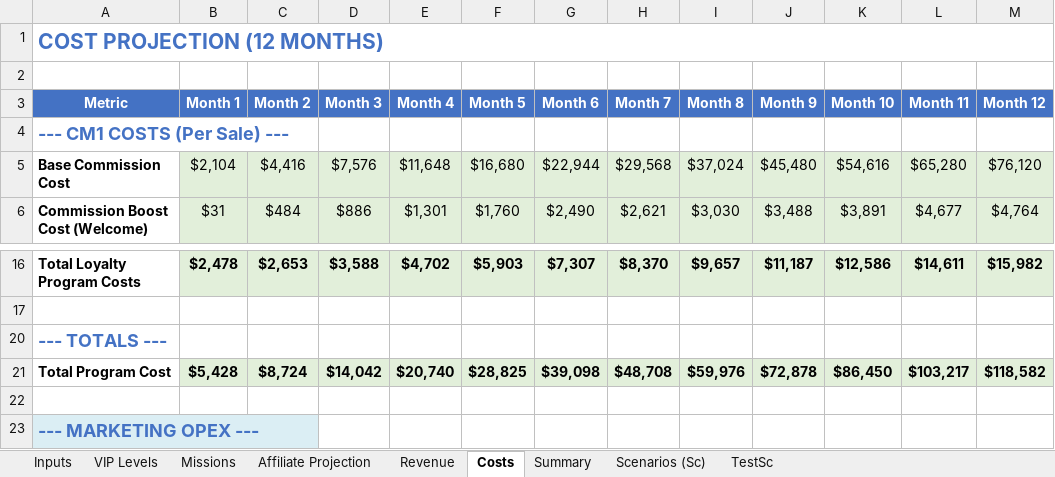
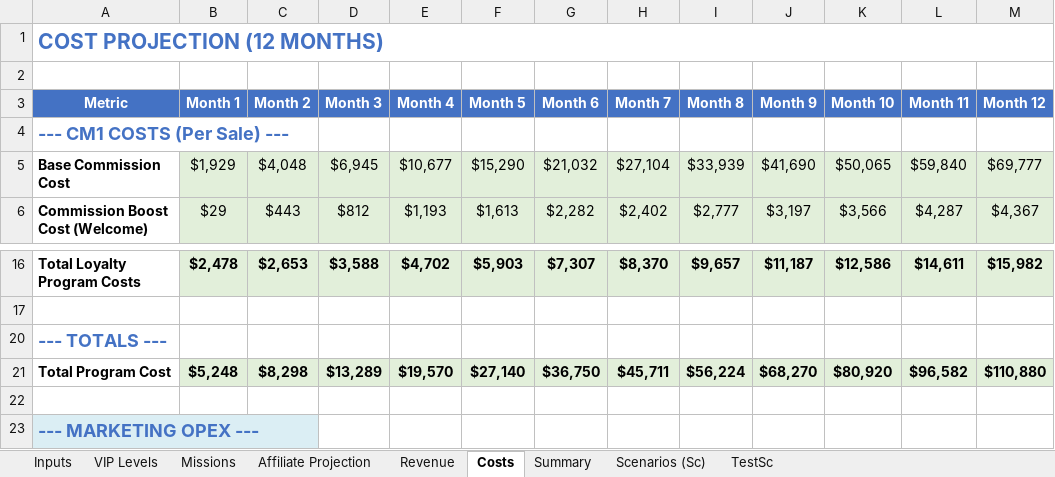
Before and after one commit to TumiLabsJN/RumiLoyalty, an Excel workbook: Rumi/LoyaltyProgramModel_v3.xlsx, sheet Costs, drawn as a sheet; only a part is shown, gaps mark what is left out; values as stored, in another font and other column widths than the file's, no borders; the diff covers the shown part only; the diff names each change by its address in the sheet, - before the commit and + after, or states it on an @@ line.

```diff
--- a/Rumi/LoyaltyProgramModel_v3.xlsx (sheet Costs)
+++ b/Rumi/LoyaltyProgramModel_v3.xlsx (sheet Costs)
-B5 (Month 1): $2,104
+B5 (Month 1): $1,929
-C5 (Month 2): $4,416
+C5 (Month 2): $4,048
-D5 (Month 3): $7,576
+D5 (Month 3): $6,945
-E5 (Month 4): $11,648
+E5 (Month 4): $10,677
-F5 (Month 5): $16,680
+F5 (Month 5): $15,290
-G5 (Month 6): $22,944
+G5 (Month 6): $21,032
-H5 (Month 7): $29,568
+H5 (Month 7): $27,104
-I5 (Month 8): $37,024
+I5 (Month 8): $33,939
-J5 (Month 9): $45,480
+J5 (Month 9): $41,690
-K5 (Month 10): $54,616
+K5 (Month 10): $50,065
-L5 (Month 11): $65,280
+L5 (Month 11): $59,840
-M5 (Month 12): $76,120
+M5 (Month 12): $69,777
-B6 (Month 1): $31
+B6 (Month 1): $29
-C6 (Month 2): $484
+C6 (Month 2): $443
-D6 (Month 3): $886
+D6 (Month 3): $812
-E6 (Month 4): $1,301
+E6 (Month 4): $1,193
-F6 (Month 5): $1,760
+F6 (Month 5): $1,613
-G6 (Month 6): $2,490
+G6 (Month 6): $2,282
-H6 (Month 7): $2,621
+H6 (Month 7): $2,402
-I6 (Month 8): $3,030
+I6 (Month 8): $2,777
-J6 (Month 9): $3,488
+J6 (Month 9): $3,197
-K6 (Month 10): $3,891
+K6 (Month 10): $3,566
-L6 (Month 11): $4,677
+L6 (Month 11): $4,287
-M6 (Month 12): $4,764
+M6 (Month 12): $4,367
-B21 (Month 1): $5,428
+B21 (Month 1): $5,248
-C21 (Month 2): $8,724
+C21 (Month 2): $8,298
-D21 (Month 3): $14,042
+D21 (Month 3): $13,289
-E21 (Month 4): $20,740
+E21 (Month 4): $19,570
-F21 (Month 5): $28,825
+F21 (Month 5): $27,140
-G21 (Month 6): $39,098
+G21 (Month 6): $36,750
-H21 (Month 7): $48,708
+H21 (Month 7): $45,711
-I21 (Month 8): $59,976
+I21 (Month 8): $56,224
-J21 (Month 9): $72,878
+J21 (Month 9): $68,270
-K21 (Month 10): $86,450
+K21 (Month 10): $80,920
-L21 (Month 11): $103,217
+L21 (Month 11): $96,582
-M21 (Month 12): $118,582
+M21 (Month 12): $110,880
```
Also changed, not shown: 24 edited cells elsewhere in this sheet, sheet Summary, sheet Revenue, sheet Missions, 4 other files.
